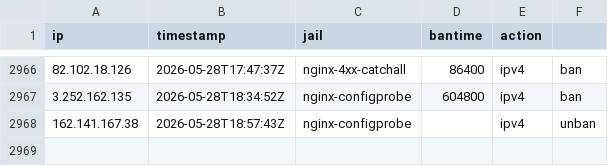
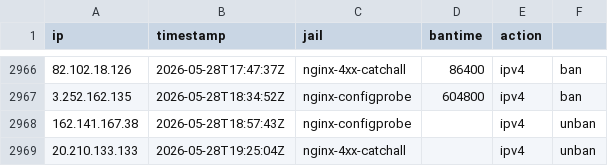
Before and after one commit to mperrins-demo/EDL, a CSV file: tarpit-log.csv, drawn as a sheet; only a part is shown, gaps mark what is left out.

Commit message:
unban 20.210.133.133 (nginx-4xx-catchall)

```diff
--- a/tarpit-log.csv
+++ b/tarpit-log.csv
@@ -2968 +2968,2 @@ ip,timestamp,jail,bantime,action
 162.141.167.38,2026-05-28T18:57:43Z,nginx-configprobe,,ipv4,unban
+20.210.133.133,2026-05-28T19:25:04Z,nginx-4xx-catchall,,ipv4,unban
```
Also changed, not shown: 2 other files.
